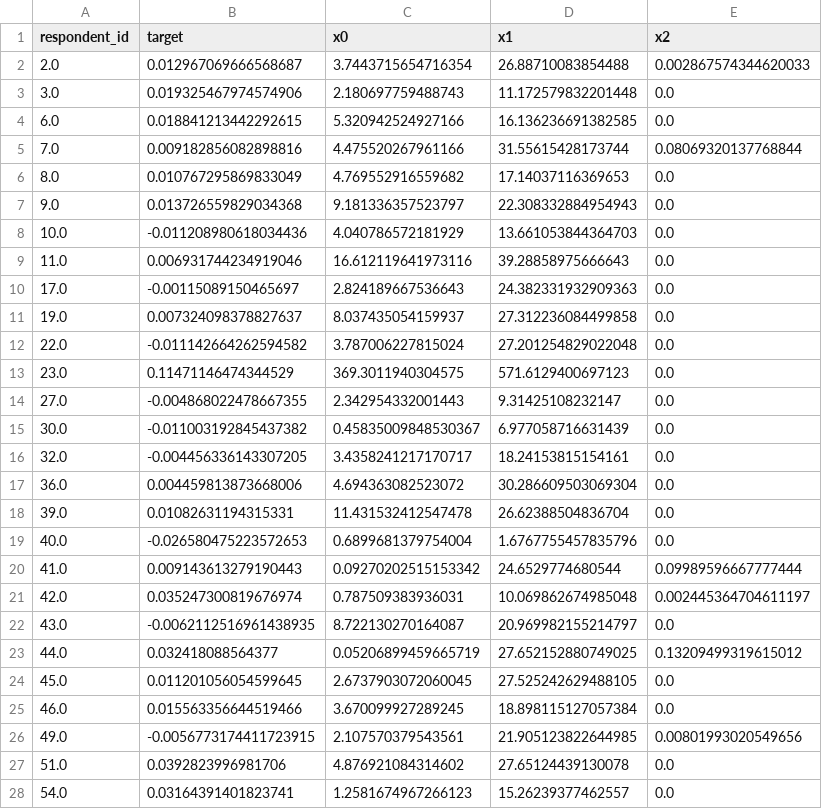
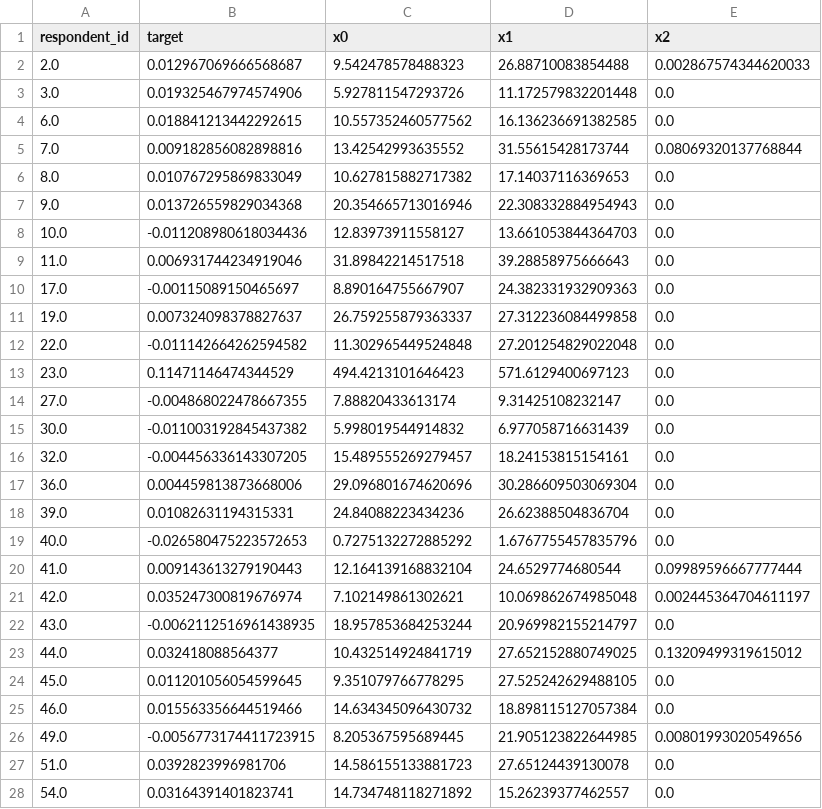
Before and after one commit to 2elle2/rmi-project, a CSV file: data/processed/model_data.csv, drawn as a sheet; only a part is shown; the diff covers the shown part only.

```diff
--- a/data/processed/model_data.csv
+++ b/data/processed/model_data.csv
@@ -1,28 +1,28 @@
 respondent_id,target,x0,x1,x2
-2.0,0.012967069666568687,3.7443715654716354,26.88710083854488,0.002867574344620033
-3.0,0.019325467974574906,2.180697759488743,11.172579832201448,0.0
-6.0,0.018841213442292615,5.320942524927166,16.136236691382585,0.0
-7.0,0.009182856082898816,4.475520267961166,31.55615428173744,0.08069320137768844
-8.0,0.010767295869833049,4.769552916559682,17.14037116369653,0.0
-9.0,0.013726559829034368,9.181336357523797,22.308332884954943,0.0
-10.0,-0.011208980618034436,4.040786572181929,13.661053844364703,0.0
-11.0,0.006931744234919046,16.612119641973116,39.28858975666643,0.0
-17.0,-0.00115089150465697,2.824189667536643,24.382331932909363,0.0
-19.0,0.007324098378827637,8.037435054159937,27.312236084499858,0.0
-22.0,-0.011142664262594582,3.787006227815024,27.201254829022048,0.0
-23.0,0.11471146474344529,369.3011940304575,571.6129400697123,0.0
-27.0,-0.004868022478667355,2.342954332001443,9.31425108232147,0.0
-30.0,-0.011003192845437382,0.45835009848530367,6.977058716631439,0.0
-32.0,-0.004456336143307205,3.4358241217170717,18.24153815154161,0.0
-36.0,0.004459813873668006,4.694363082523072,30.286609503069304,0.0
-39.0,0.01082631194315331,11.431532412547478,26.62388504836704,0.0
-40.0,-0.026580475223572653,0.6899681379754004,1.6767755457835796,0.0
-41.0,0.009143613279190443,0.09270202515153342,24.6529774680544,0.09989596667777444
-42.0,0.035247300819676974,0.787509383936031,10.069862674985048,0.002445364704611197
-43.0,-0.0062112516961438935,8.722130270164087,20.969982155214797,0.0
-44.0,0.032418088564377,0.05206899459665719,27.652152880749025,0.13209499319615012
-45.0,0.011201056054599645,2.6737903072060045,27.525242629488105,0.0
-46.0,0.015563356644519466,3.670099927289245,18.898115127057384,0.0
-49.0,-0.0056773174411723915,2.107570379543561,21.905123822644985,0.00801993020549656
-51.0,0.0392823996981706,4.876921084314602,27.65124439130078,0.0
-54.0,0.03164391401823741,1.2581674967266123,15.26239377462557,0.0
+2.0,0.012967069666568687,9.542478578488323,26.88710083854488,0.002867574344620033
+3.0,0.019325467974574906,5.927811547293726,11.172579832201448,0.0
+6.0,0.018841213442292615,10.557352460577562,16.136236691382585,0.0
+7.0,0.009182856082898816,13.42542993635552,31.55615428173744,0.08069320137768844
+8.0,0.010767295869833049,10.627815882717382,17.14037116369653,0.0
+9.0,0.013726559829034368,20.354665713016946,22.308332884954943,0.0
+10.0,-0.011208980618034436,12.83973911558127,13.661053844364703,0.0
+11.0,0.006931744234919046,31.89842214517518,39.28858975666643,0.0
+17.0,-0.00115089150465697,8.890164755667907,24.382331932909363,0.0
+19.0,0.007324098378827637,26.759255879363337,27.312236084499858,0.0
+22.0,-0.011142664262594582,11.302965449524848,27.201254829022048,0.0
+23.0,0.11471146474344529,494.4213101646423,571.6129400697123,0.0
+27.0,-0.004868022478667355,7.88820433613174,9.31425108232147,0.0
+30.0,-0.011003192845437382,5.998019544914832,6.977058716631439,0.0
+32.0,-0.004456336143307205,15.489555269279457,18.24153815154161,0.0
+36.0,0.004459813873668006,29.096801674620696,30.286609503069304,0.0
+39.0,0.01082631194315331,24.84088223434236,26.62388504836704,0.0
+40.0,-0.026580475223572653,0.7275132272885292,1.6767755457835796,0.0
+41.0,0.009143613279190443,12.164139168832104,24.6529774680544,0.09989596667777444
+42.0,0.035247300819676974,7.102149861302621,10.069862674985048,0.002445364704611197
+43.0,-0.0062112516961438935,18.957853684253244,20.969982155214797,0.0
+44.0,0.032418088564377,10.432514924841719,27.652152880749025,0.13209499319615012
+45.0,0.011201056054599645,9.351079766778295,27.525242629488105,0.0
+46.0,0.015563356644519466,14.634345096430732,18.898115127057384,0.0
+49.0,-0.0056773174411723915,8.205367595689445,21.905123822644985,0.00801993020549656
+51.0,0.0392823996981706,14.586155133881723,27.65124439130078,0.0
+54.0,0.03164391401823741,14.734748118271892,15.26239377462557,0.0
```
Also changed, not shown: 89 edited cells elsewhere in this file, 1 other file.
